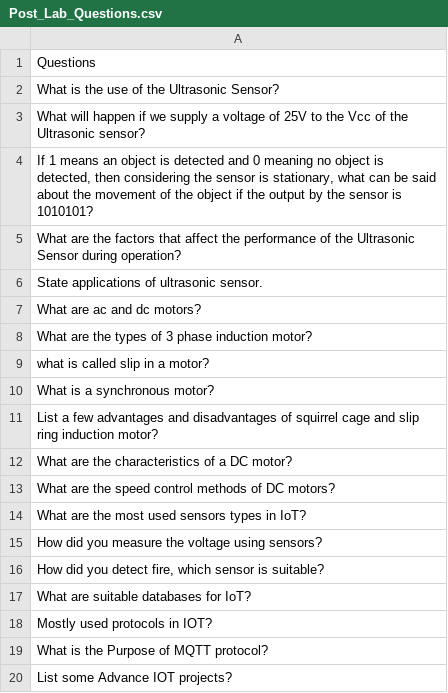
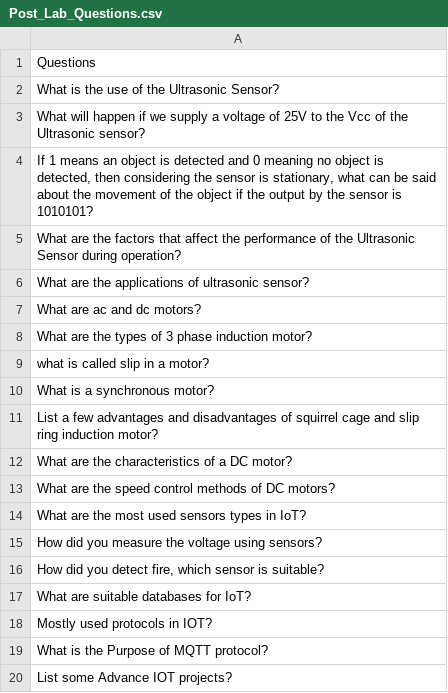
Before and after one commit to darekarankita0/capstonepostlabapi, a CSV file: Post_Lab_Questions.csv, drawn as a sheet.

Commit message:
Update Post_Lab_Questions.csv

```diff
--- a/Post_Lab_Questions.csv
+++ b/Post_Lab_Questions.csv
@@ -5,3 +5,3 @@ What will happen if we supply a voltage of 25V to the Vcc of the Ultrasonic sens
 What are the factors that affect the performance of the Ultrasonic Sensor during operation?
-State applications of ultrasonic sensor.
+What are the applications of ultrasonic sensor?
 What are ac and dc motors?
```
